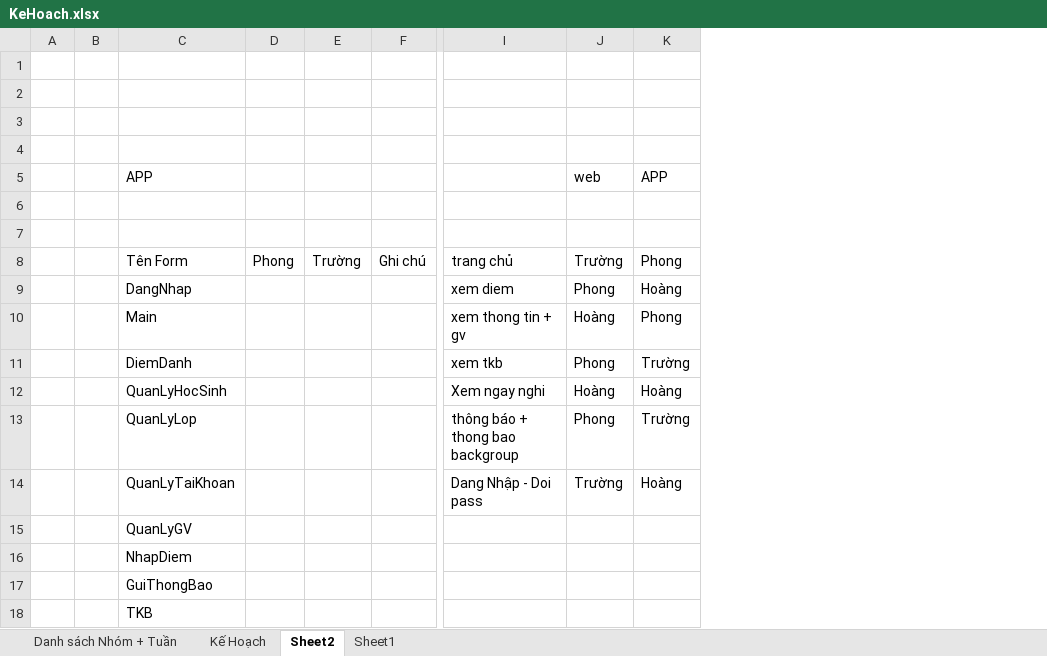
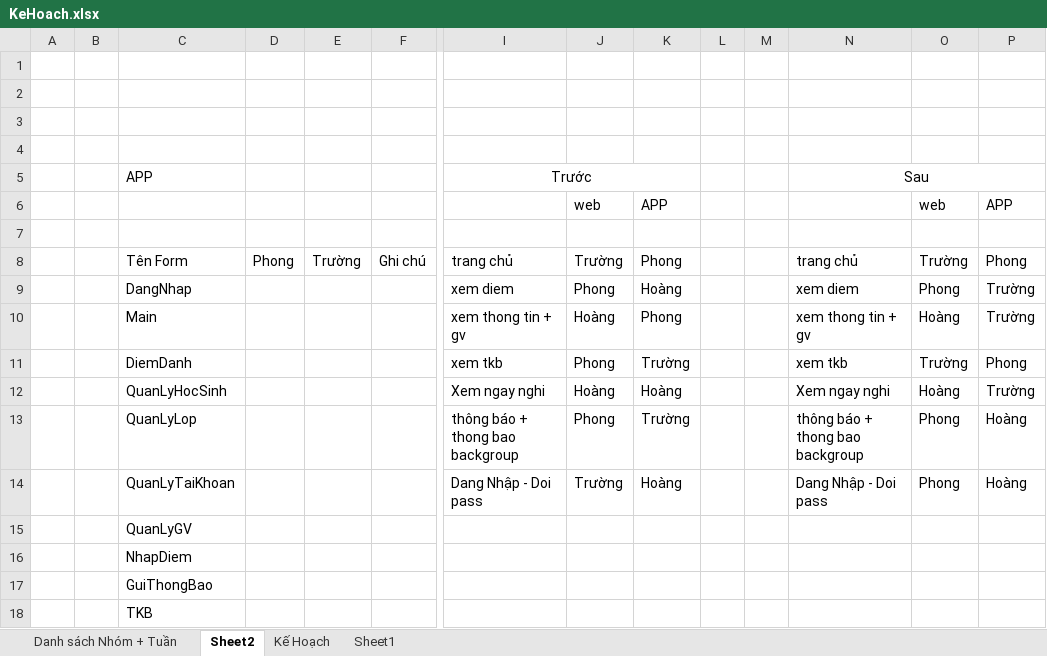
Before and after one commit to TLMHoang/HeThongSoLienLac, an Excel workbook: TaiLieu/KeHoach.xlsx, sheet Sheet2, drawn as a sheet; only a part is shown, gaps mark what is left out; values as stored, in another font and other column widths than the file's, no borders; removed rows and columns are numbered as before the commit, all else as after; rows hold the shown columns only; the diff names each change by its address in the sheet, - before the commit and + after, or states it on an @@ line.

```diff
--- a/TaiLieu/KeHoach.xlsx (sheet Sheet2)
+++ b/TaiLieu/KeHoach.xlsx (sheet Sheet2)
@@ sheet tab order changed: Danh sách Nhóm + Tuần | Sheet2 | Kế Hoạch | Sheet1 @@
+column L, empty
+column M, empty
+column N, rows 8-14: trang chủ | xem diem | xem thong tin + gv | xem tkb | Xem ngay nghi | thông báo + thong bao backgroup | Dang Nhập - Doi pass
+column O, rows 6-14: web |  | Trường | Phong | Hoàng | Trường | Hoàng | Phong | Phong
+column P, rows 6-14: APP |  | Phong | Trường | Trường | Phong | Trường | Hoàng | Hoàng
+row 5:  |  | APP |  |  |  | Trước |  |  |  |  | Sau
-C6: APP
+C6: (empty)
-row 6: (empty)
```
Also changed, not shown: sheet Danh sách Nhóm + Tuần, sheet Kế Hoạch, 2 other files.
